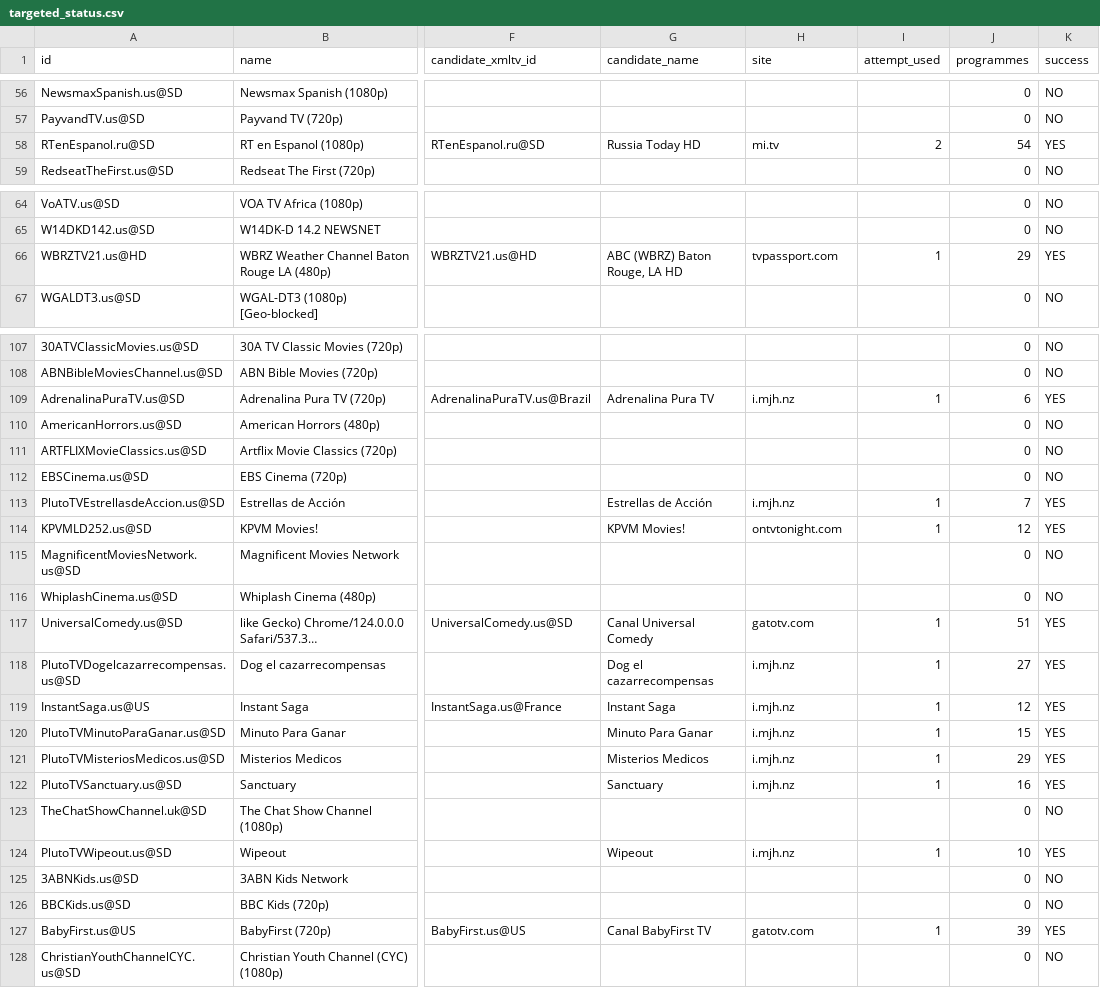
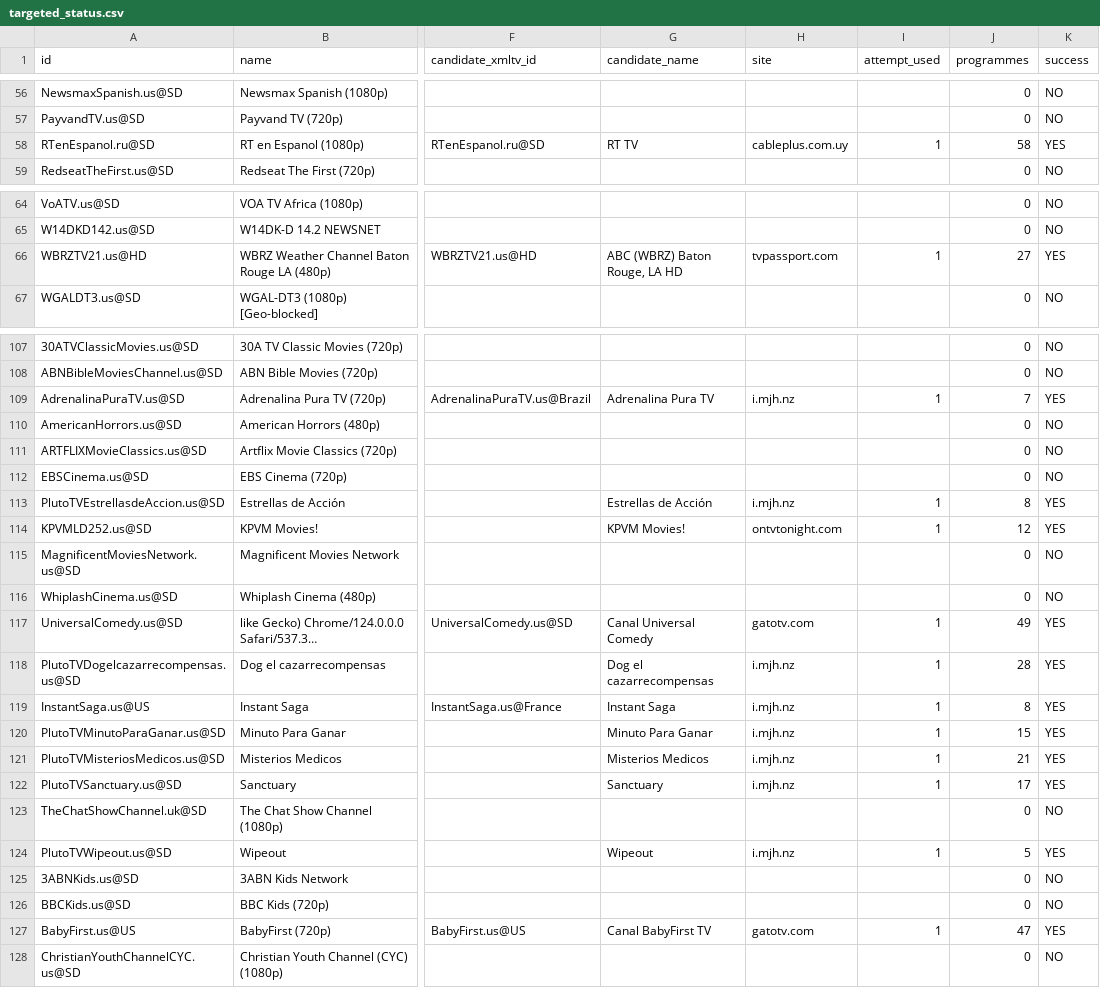
Before and after one commit to mjcotter13/iptv-us-epg, a CSV file: public/v7/targeted_status.csv, drawn as a sheet; only a part is shown, gaps mark what is left out; long unchanged cells end in …; the diff covers the shown part only; the diff names each change by its address in the sheet, - before the commit and + after, or states it on an @@ line.

```diff
--- a/public/v7/targeted_status.csv
+++ b/public/v7/targeted_status.csv
-G58 (candidate_name): Russia Today HD
+G58 (candidate_name): RT TV
-H58 (site): mi.tv
+H58 (site): cableplus.com.uy
-I58 (attempt_used): 2
+I58 (attempt_used): 1
-J58 (programmes): 54
+J58 (programmes): 58
-J66 (programmes): 29
+J66 (programmes): 27
-J109 (programmes): 6
+J109 (programmes): 7
-J113 (programmes): 7
+J113 (programmes): 8
-J117 (programmes): 51
+J117 (programmes): 49
-J118 (programmes): 27
+J118 (programmes): 28
-J119 (programmes): 12
+J119 (programmes): 8
-J121 (programmes): 29
+J121 (programmes): 21
-J122 (programmes): 16
+J122 (programmes): 17
-J124 (programmes): 10
+J124 (programmes): 5
-J127 (programmes): 39
+J127 (programmes): 47
```
Also changed, not shown: 20 edited cells elsewhere in this file, public/v7/attempt_status.csv, 4 other files.
